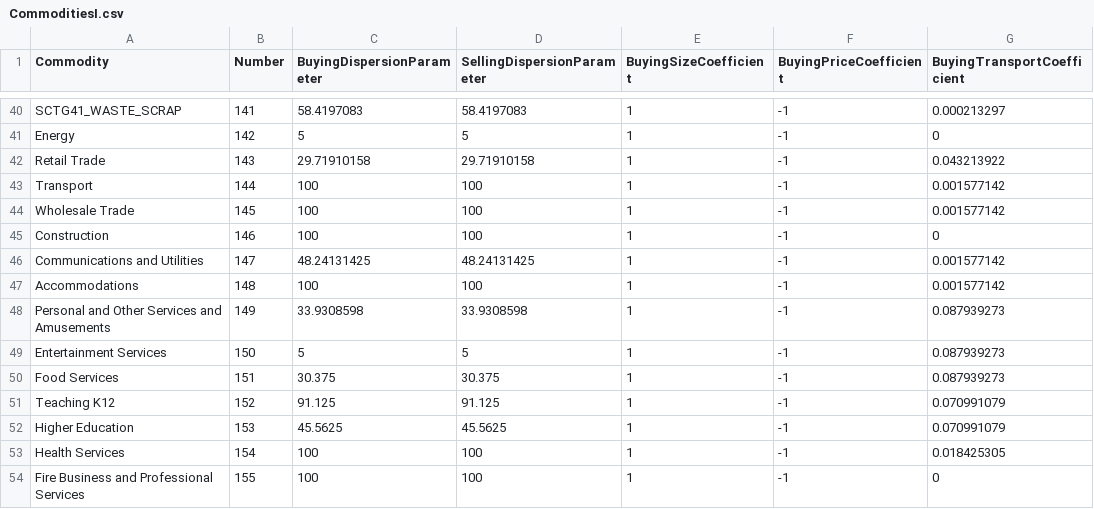
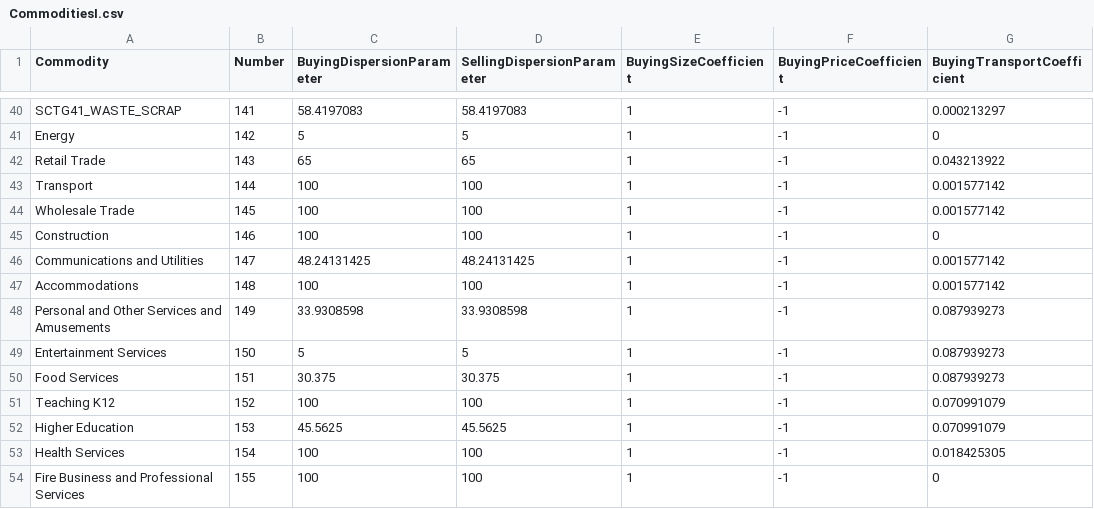
Before and after one commit to tlumip/tlumip, a CSV file: root/scenario/inputs/parameters/CommoditiesI.csv, drawn as a sheet; only a part is shown, gaps mark what is left out; the diff names each change by its address in the sheet, - before the commit and + after, or states it on an @@ line.

```diff
--- a/root/scenario/inputs/parameters/CommoditiesI.csv
+++ b/root/scenario/inputs/parameters/CommoditiesI.csv
-C42 (BuyingDispersionParameter): 29.71910158
+C42 (BuyingDispersionParameter): 65
-D42 (SellingDispersionParameter): 29.71910158
+D42 (SellingDispersionParameter): 65
-C51 (BuyingDispersionParameter): 91.125
+C51 (BuyingDispersionParameter): 100
-D51 (SellingDispersionParameter): 91.125
+D51 (SellingDispersionParameter): 100
```
Also changed, not shown: 2 other files.
